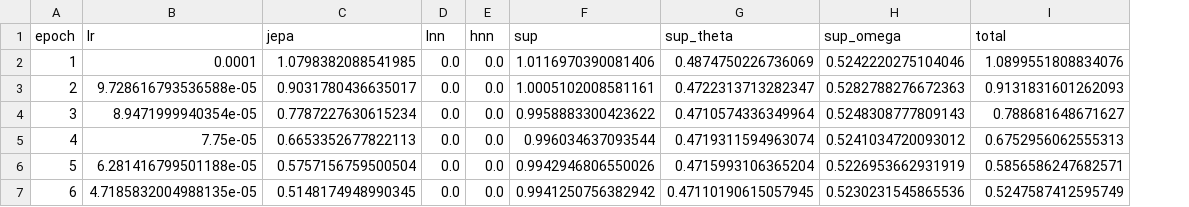
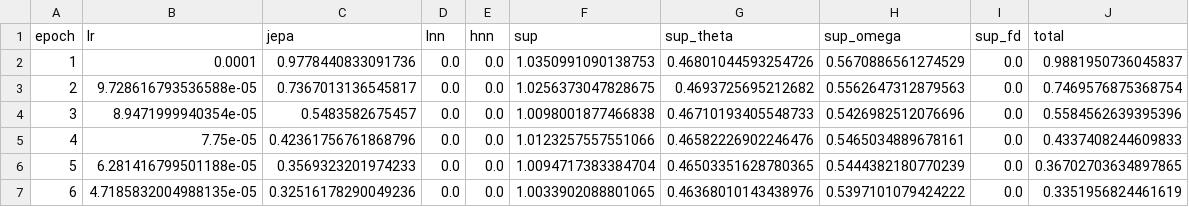
Before and after one commit to flavjoxhelollari/physics_informed_machine_learning, a CSV file: results_numpy/train_plain_dense_grid5x5.csv, drawn as a sheet; only a part is shown; addresses are those after the commit; the diff covers the shown part only; the diff names each change by its address in the sheet, - before the commit and + after, or states it on an @@ line.

```diff
--- a/results_numpy/train_plain_dense_grid5x5.csv
+++ b/results_numpy/train_plain_dense_grid5x5.csv
+column I (sup_fd), rows 2-7: all 0.0
-C2 (jepa): 1.0798382088541985
+C2 (jepa): 0.9778440833091736
-F2 (sup): 1.0116970390081406
+F2 (sup): 1.0350991090138753
-G2 (sup_theta): 0.4874750226736069
+G2 (sup_theta): 0.46801044593254726
-H2 (sup_omega): 0.5242220275104046
+H2 (sup_omega): 0.5670886561274529
-J2 (total): 1.0899551808834076
+J2 (total): 0.9881950736045837
-C3 (jepa): 0.9031780436635017
+C3 (jepa): 0.7367013136545817
-F3 (sup): 1.0005102008581161
+F3 (sup): 1.0256373047828675
-G3 (sup_theta): 0.4722313713282347
+G3 (sup_theta): 0.4693725695212682
-H3 (sup_omega): 0.5282788276672363
+H3 (sup_omega): 0.5562647312879563
-J3 (total): 0.9131831601262093
+J3 (total): 0.7469576875368754
-C4 (jepa): 0.7787227630615234
+C4 (jepa): 0.5483582675457
-F4 (sup): 0.9958883300423622
+F4 (sup): 1.0098001877466838
-G4 (sup_theta): 0.4710574336349964
+G4 (sup_theta): 0.46710193405548733
-H4 (sup_omega): 0.5248308777809143
+H4 (sup_omega): 0.5426982512076696
-J4 (total): 0.788681648671627
+J4 (total): 0.5584562639395396
-C5 (jepa): 0.6653352677822113
+C5 (jepa): 0.42361756761868796
-F5 (sup): 0.996034637093544
+F5 (sup): 1.0123257557551066
-G5 (sup_theta): 0.4719311594963074
+G5 (sup_theta): 0.46582226902246476
-H5 (sup_omega): 0.5241034720093012
+H5 (sup_omega): 0.5465034889678161
-J5 (total): 0.6752956062555313
+J5 (total): 0.4337408244609833
-C6 (jepa): 0.5757156759500504
+C6 (jepa): 0.3569323201974233
-F6 (sup): 0.9942946806550026
+F6 (sup): 1.0094717383384704
-G6 (sup_theta): 0.4715993106365204
+G6 (sup_theta): 0.46503351628780365
-H6 (sup_omega): 0.5226953662931919
+H6 (sup_omega): 0.5444382180770239
-J6 (total): 0.5856586247682571
+J6 (total): 0.36702703634897865
-C7 (jepa): 0.5148174948990345
+C7 (jepa): 0.32516178290049236
-F7 (sup): 0.9941250756382942
+F7 (sup): 1.0033902088801065
-G7 (sup_theta): 0.47110190615057945
+G7 (sup_theta): 0.46368010143438976
-H7 (sup_omega): 0.5230231545865536
+H7 (sup_omega): 0.5397101079424222
-J7 (total): 0.5247587412595749
+J7 (total): 0.3351956824461619
```
Also changed, not shown: 20 edited cells elsewhere in this file, results_numpy/train_hnn+lnn_dense_grid5x5.csv, results_numpy/train_hnn_dense_grid5x5.csv, 14 other files.
